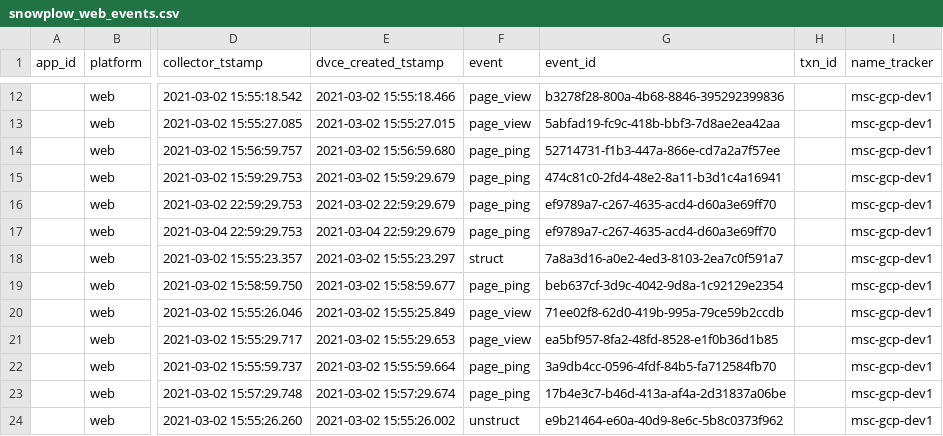
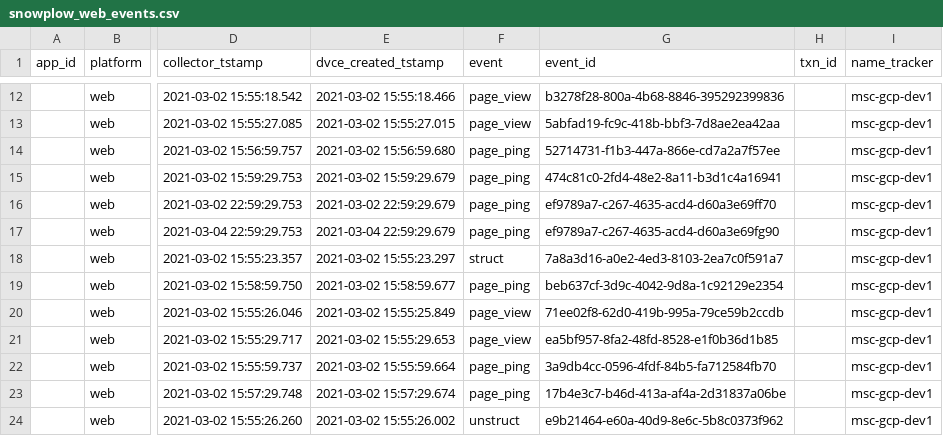
Before and after one commit to snowplow/dbt-snowplow-web, a CSV file: integration_tests/data/source/snowplow_web_events.csv, drawn as a sheet; only a part is shown, gaps mark what is left out; the diff names each change by its address in the sheet, - before the commit and + after, or states it on an @@ line.

```diff
--- a/integration_tests/data/source/snowplow_web_events.csv
+++ b/integration_tests/data/source/snowplow_web_events.csv
-G17 (event_id): ef9789a7-c267-4635-acd4-d60a3e69ff70
+G17 (event_id): ef9789a7-c267-4635-acd4-d60a3e69fg90
```
Also changed, not shown: integration_tests/data/expected/default/snowplow_web_users_expected.csv, integration_tests/data/expected/snowflake/snowplow_web_users_expected.csv, 20 other files.
